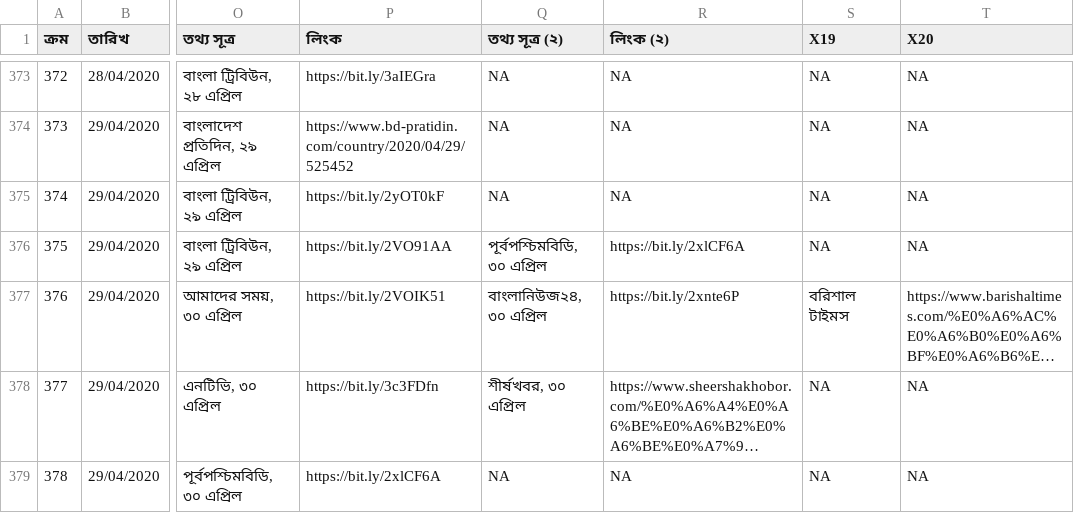
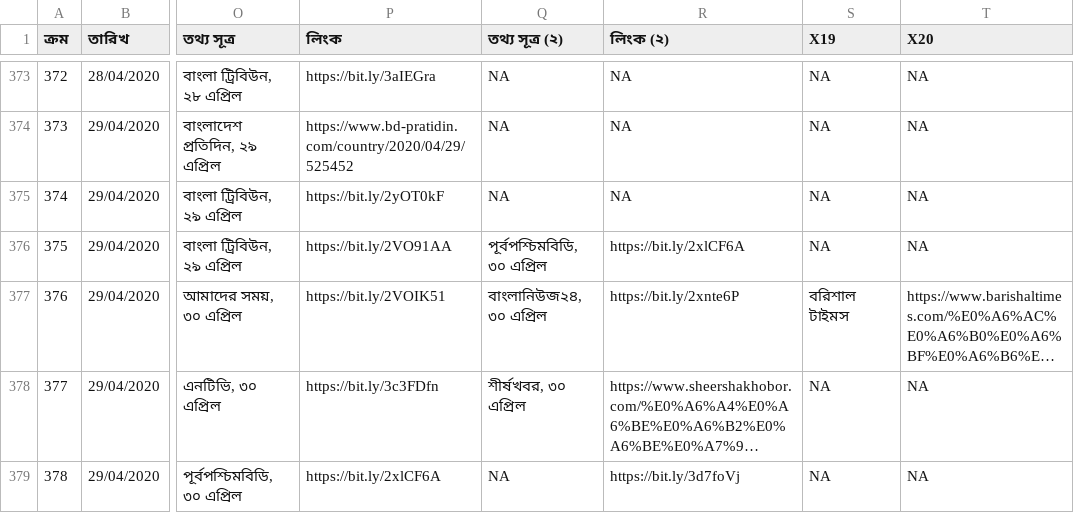
Before and after one commit to raheems/covid19, a CSV file: covid19_bd_unoff_deaths.csv, drawn as a sheet; only a part is shown, gaps mark what is left out; long unchanged cells end in …; the diff covers the shown part only; the diff names each change by its address in the sheet, - before the commit and + after, or states it on an @@ line.

Commit message:
data refresh

```diff
--- a/covid19_bd_unoff_deaths.csv
+++ b/covid19_bd_unoff_deaths.csv
-R379 (লিংক (২)): NA
+R379 (লিংক (২)): https://bit.ly/3d7foVj
```
Also changed, not shown: 1 added row, 1 removed row, 5 edited cells and row numbers in column A elsewhere in this file, covid19_bd_unoff_cases.csv, jhu_recovered_global.csv, 49 other files.
